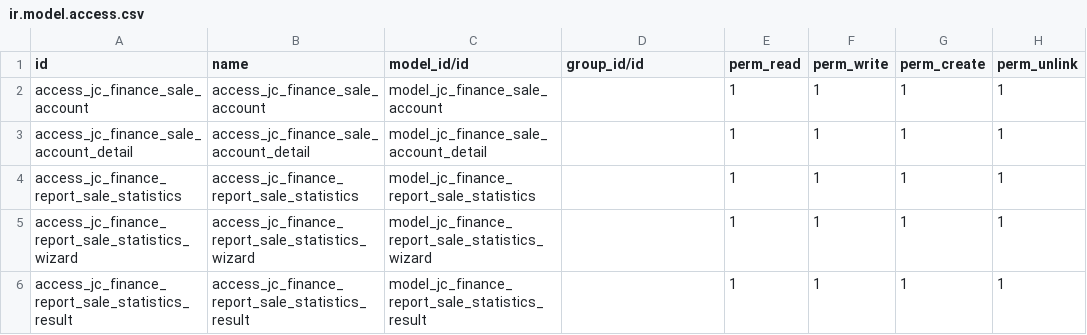
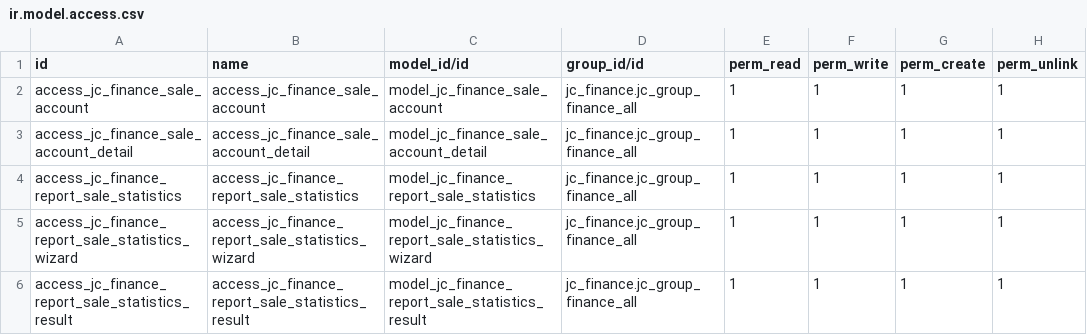
Before and after one commit to Eric2015-8/studyDemo, a CSV file: jc_finance/security/ir.model.access.csv, drawn as a sheet.

```diff
--- a/jc_finance/security/ir.model.access.csv
+++ b/jc_finance/security/ir.model.access.csv
@@ -1,6 +1,6 @@
 id,name,model_id/id,group_id/id,perm_read,perm_write,perm_create,perm_unlink
-access_jc_finance_sale_account,access_jc_finance_sale_account,model_jc_finance_sale_account,,1,1,1,1
-access_jc_finance_sale_account_detail,access_jc_finance_sale_account_detail,model_jc_finance_sale_account_detail,,1,1,1,1
-access_jc_finance_report_sale_statistics,access_jc_finance_report_sale_statistics,model_jc_finance_report_sale_statistics,,1,1,1,1
-access_jc_finance_report_sale_statistics_wizard,access_jc_finance_report_sale_statistics_wizard,model_jc_finance_report_sale_statistics_wizard,,1,1,1,1
-access_jc_finance_report_sale_statistics_result,access_jc_finance_report_sale_statistics_result,model_jc_finance_report_sale_statistics_result,,1,1,1,1
+access_jc_finance_sale_account,access_jc_finance_sale_account,model_jc_finance_sale_account,jc_finance.jc_group_finance_all,1,1,1,1
+access_jc_finance_sale_account_detail,access_jc_finance_sale_account_detail,model_jc_finance_sale_account_detail,jc_finance.jc_group_finance_all,1,1,1,1
+access_jc_finance_report_sale_statistics,access_jc_finance_report_sale_statistics,model_jc_finance_report_sale_statistics,jc_finance.jc_group_finance_all,1,1,1,1
+access_jc_finance_report_sale_statistics_wizard,access_jc_finance_report_sale_statistics_wizard,model_jc_finance_report_sale_statistics_wizard,jc_finance.jc_group_finance_all,1,1,1,1
+access_jc_finance_report_sale_statistics_result,access_jc_finance_report_sale_statistics_result,model_jc_finance_report_sale_statistics_result,jc_finance.jc_group_finance_all,1,1,1,1
```
Also changed, not shown: jc_storage/security/ir.model.access.csv.
